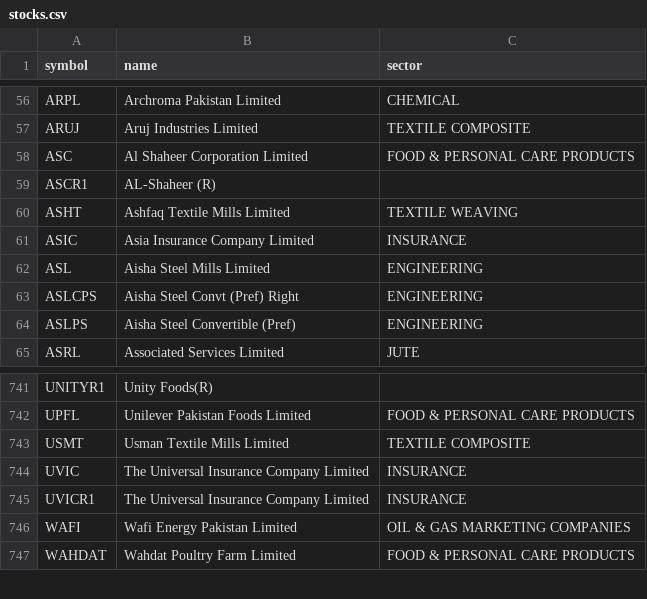
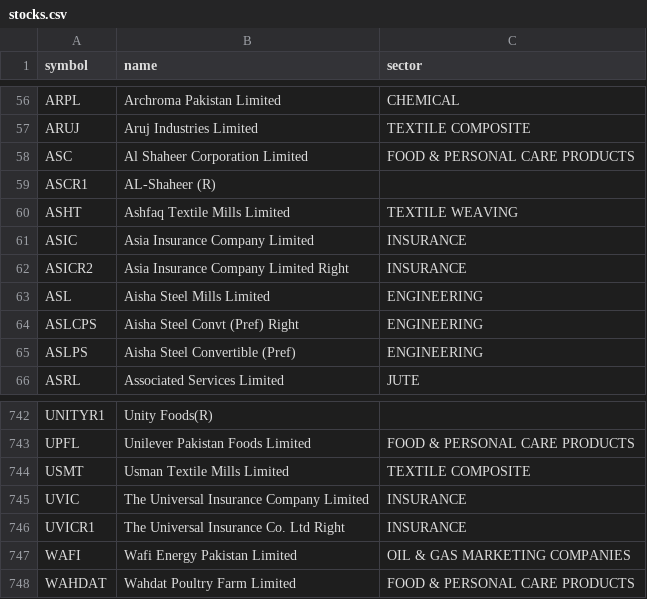
Before and after one commit to shessols/psx-market-data-platform, a CSV file: dataset/stocks.csv, drawn as a sheet; only a part is shown, gaps mark what is left out.

```diff
--- a/dataset/stocks.csv
+++ b/dataset/stocks.csv
@@ -61,2 +61,3 @@ ASHT,Ashfaq Textile Mills Limited,TEXTILE WEAVING
 ASIC,Asia Insurance Company Limited,INSURANCE
+ASICR2,Asia Insurance Company Limited Right,INSURANCE
 ASL,Aisha Steel Mills Limited,ENGINEERING
@@ -744,3 +745,3 @@ USMT,Usman Textile Mills Limited,TEXTILE COMPOSITE
 UVIC,The Universal Insurance Company Limited,INSURANCE
-UVICR1,The Universal Insurance Company Limited,INSURANCE
+UVICR1,The Universal Insurance Co. Ltd Right,INSURANCE
 WAFI,Wafi Energy Pakistan Limited,OIL & GAS MARKETING COMPANIES
```
Also changed, not shown: dataset/latest.csv, 2 other files.
